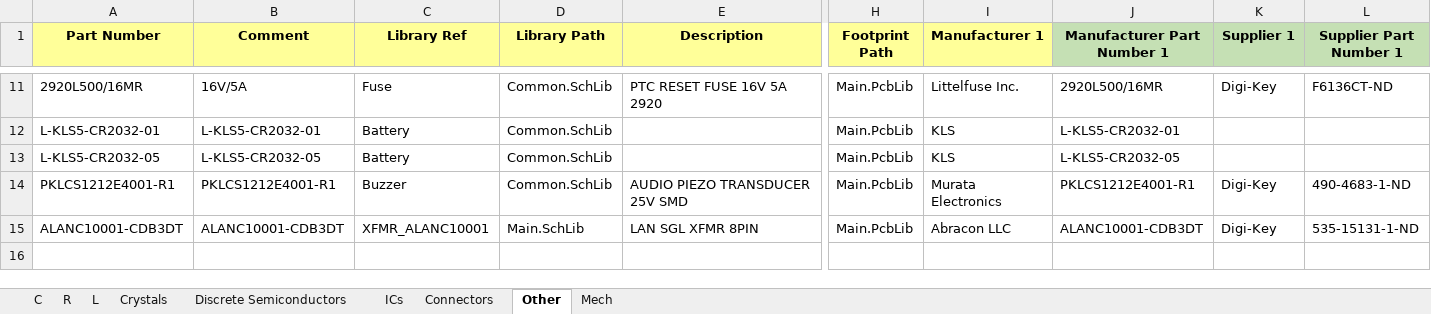
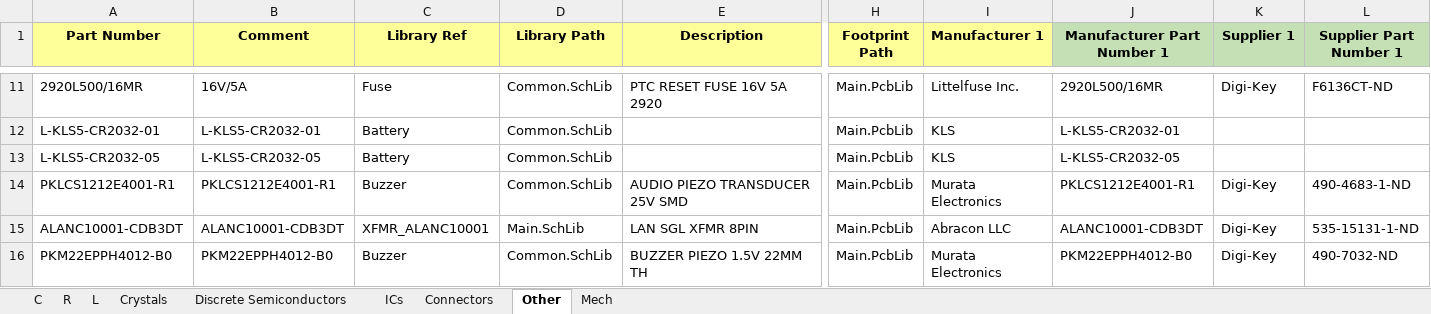
Before and after one commit to User330639/LIBS, an Excel workbook: Altium/DB.xlsx, sheet Other, drawn as a sheet; only a part is shown, gaps mark what is left out; values as stored, in another font and other column widths than the file's, no borders; rows hold the shown columns only; the diff names each change by its address in the sheet, - before the commit and + after, or states it on an @@ line.

Commit message:
Added buzzer

```diff
--- a/Altium/DB.xlsx (sheet Other)
+++ b/Altium/DB.xlsx (sheet Other)
+row 16: PKM22EPPH4012-B0 | PKM22EPPH4012-B0 | Buzzer | Common.SchLib | BUZZER PIEZO 1.5V 22MM TH | Main.PcbLib | Murata Electronics | PKM22EPPH4012-B0 | Digi-Key | 490-7032-ND
```
